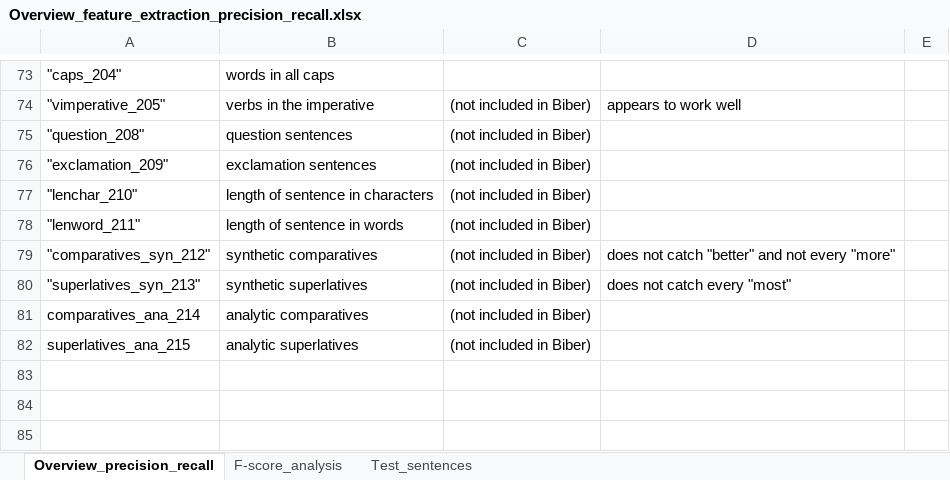
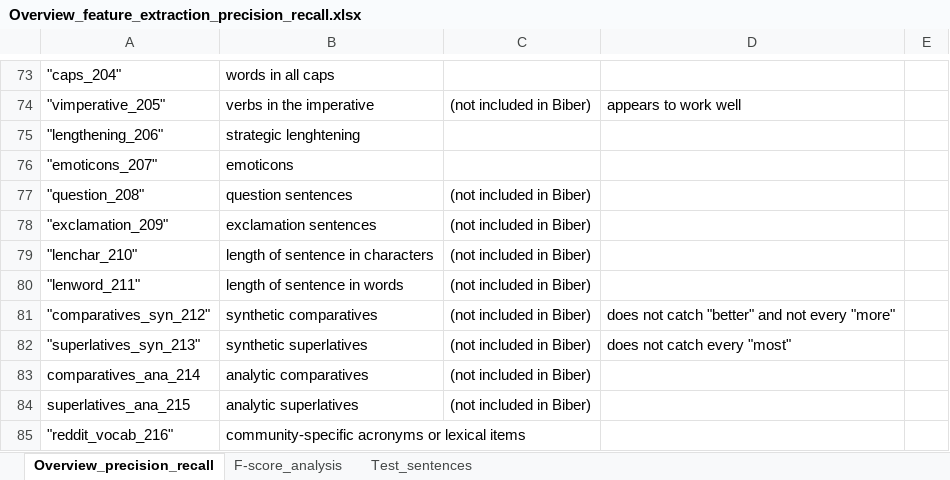
Before and after one commit to PythonGoesReddit/Reddit_MDA, an Excel workbook: Overview_feature_extraction_precision_recall.xlsx, sheet Overview_precision_recall, drawn as a sheet; only a part is shown, gaps mark what is left out; values as stored, in another font and other column widths than the file's, no borders; table styles not drawn; the diff names each change by its address in the sheet, - before the commit and + after, or states it on an @@ line.

```diff
--- a/Overview_feature_extraction_precision_recall.xlsx (sheet Overview_precision_recall)
+++ b/Overview_feature_extraction_precision_recall.xlsx (sheet Overview_precision_recall)
+row 75: "lengthening_206" | strategic lenghtening
+row 76: "emoticons_207" | emoticons
+row 85: "reddit_vocab_216" | community-specific acronyms or lexical items
```
Also changed, not shown: 1 other file.
